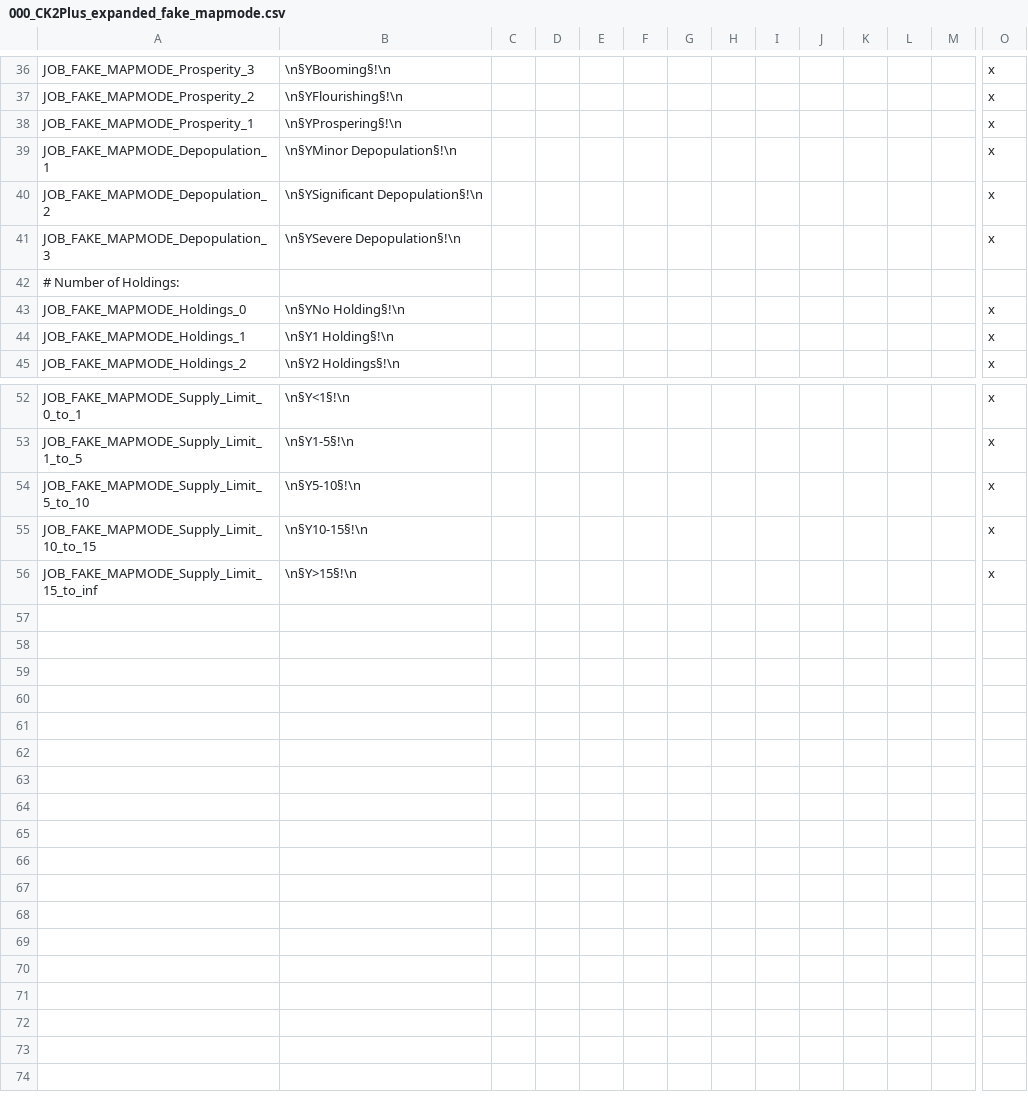
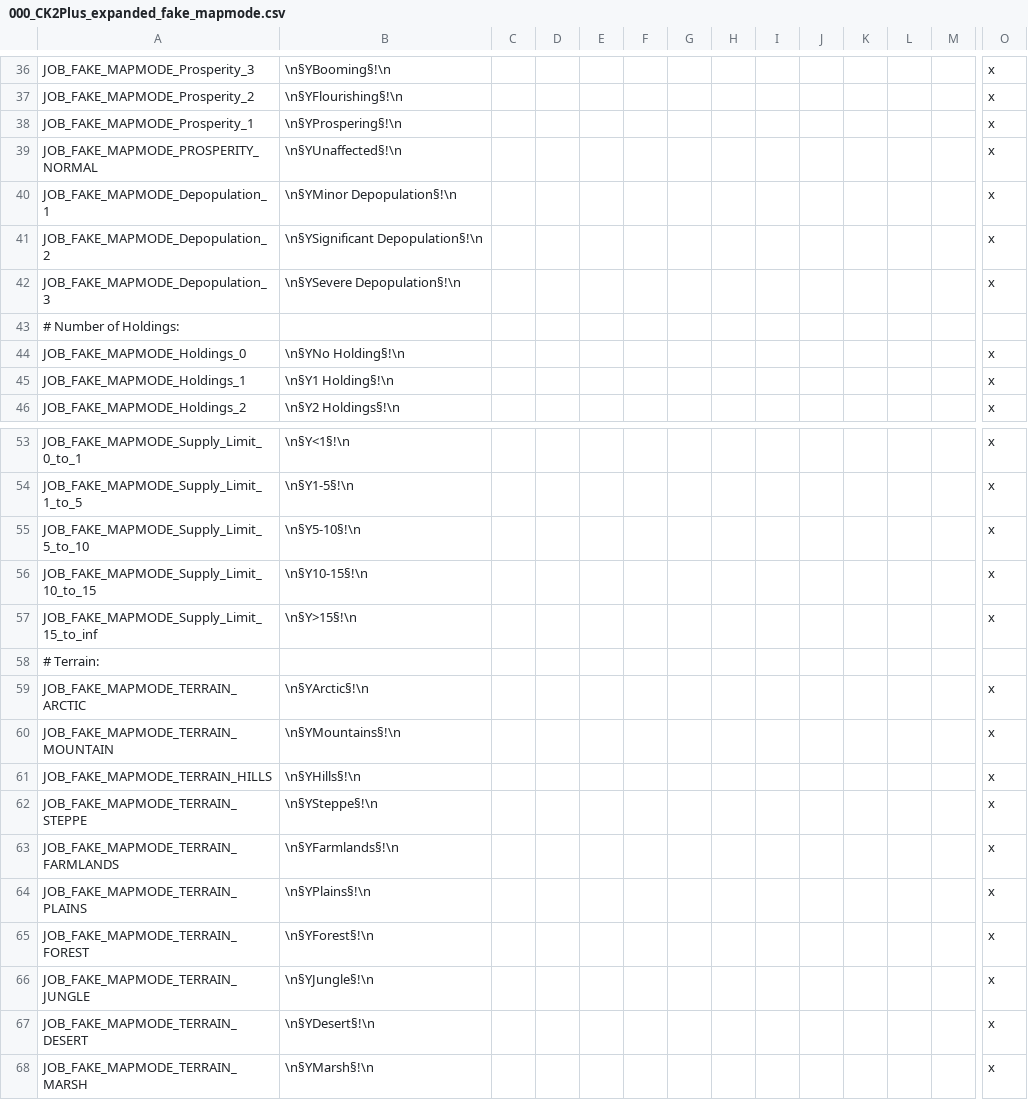
Before and after one commit to ck2plus/CK2Plus_Rewrite, a CSV file: CK2Plus/localisation/000_CK2Plus_expanded_fake_mapmode.csv, drawn as a sheet; only a part is shown, gaps mark what is left out; rows hold the shown columns only; the diff names each change by its address in the sheet, - before the commit and + after, or states it on an @@ line.

```diff
--- a/CK2Plus/localisation/000_CK2Plus_expanded_fake_mapmode.csv
+++ b/CK2Plus/localisation/000_CK2Plus_expanded_fake_mapmode.csv
+row 39: JOB_FAKE_MAPMODE_PROSPERITY_NORMAL | \n§YUnaffected§!\n |  |  |  |  |  |  |  |  |  |  |  | x
+row 58: # Terrain:
+row 59: JOB_FAKE_MAPMODE_TERRAIN_ARCTIC | \n§YArctic§!\n |  |  |  |  |  |  |  |  |  |  |  | x
+row 60: JOB_FAKE_MAPMODE_TERRAIN_MOUNTAIN | \n§YMountains§!\n |  |  |  |  |  |  |  |  |  |  |  | x
+row 61: JOB_FAKE_MAPMODE_TERRAIN_HILLS | \n§YHills§!\n |  |  |  |  |  |  |  |  |  |  |  | x
+row 62: JOB_FAKE_MAPMODE_TERRAIN_STEPPE | \n§YSteppe§!\n |  |  |  |  |  |  |  |  |  |  |  | x
+row 63: JOB_FAKE_MAPMODE_TERRAIN_FARMLANDS | \n§YFarmlands§!\n |  |  |  |  |  |  |  |  |  |  |  | x
+row 64: JOB_FAKE_MAPMODE_TERRAIN_PLAINS | \n§YPlains§!\n |  |  |  |  |  |  |  |  |  |  |  | x
+row 65: JOB_FAKE_MAPMODE_TERRAIN_FOREST | \n§YForest§!\n |  |  |  |  |  |  |  |  |  |  |  | x
+row 66: JOB_FAKE_MAPMODE_TERRAIN_JUNGLE | \n§YJungle§!\n |  |  |  |  |  |  |  |  |  |  |  | x
+row 67: JOB_FAKE_MAPMODE_TERRAIN_DESERT | \n§YDesert§!\n |  |  |  |  |  |  |  |  |  |  |  | x
+row 68: JOB_FAKE_MAPMODE_TERRAIN_MARSH | \n§YMarsh§!\n |  |  |  |  |  |  |  |  |  |  |  | x
```
Also changed, not shown: 6 other files.
